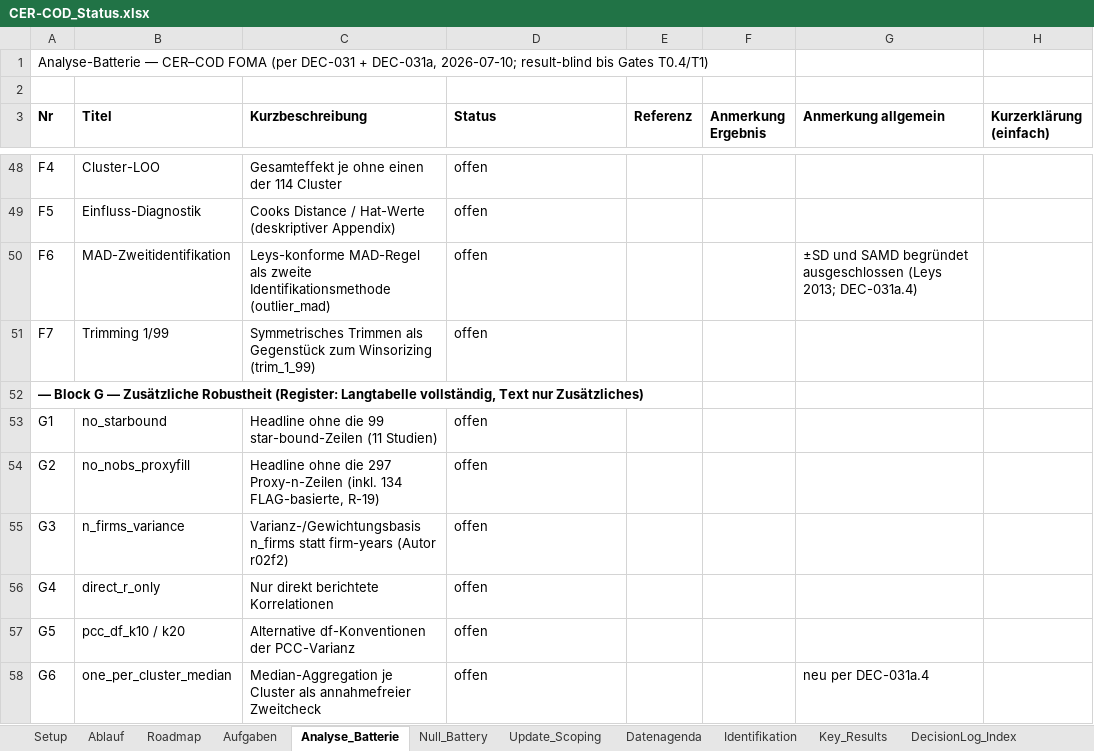
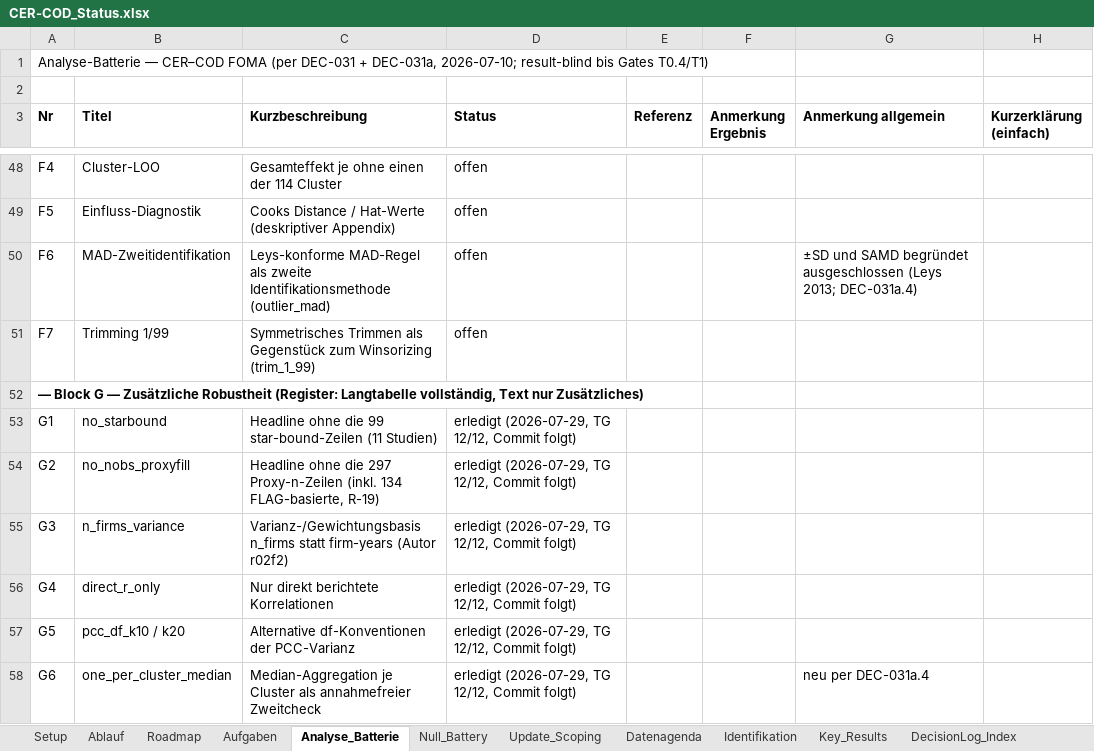
Before and after one commit to rwitte-wu-research/FOMA-CER-COD-Paris, an Excel workbook: docs/CER-COD_Status.xlsx, sheet Analyse_Batterie, drawn as a sheet; only a part is shown, gaps mark what is left out; values as stored, in another font and other column widths than the file's, no borders; the diff covers the shown part only; the diff names each change by its address in the sheet, - before the commit and + after, or states it on an @@ line.

Commit message:
TG canonical run: results 36 rows, verifier 12/12 + DEC-050a/b/c + ERROR #32-34 + status G-flip [DEC-050a][DEC-050b][DEC-050c]

```diff
--- a/docs/CER-COD_Status.xlsx (sheet Analyse_Batterie)
+++ b/docs/CER-COD_Status.xlsx (sheet Analyse_Batterie)
-D53:D58 (Status): offen
+D53:D58 (Status): erledigt (2026-07-29, TG 12/12, Commit folgt)
```
Also changed, not shown: 5 edited cells elsewhere in this sheet, sheet DecisionLog_Index, 7 other files.
